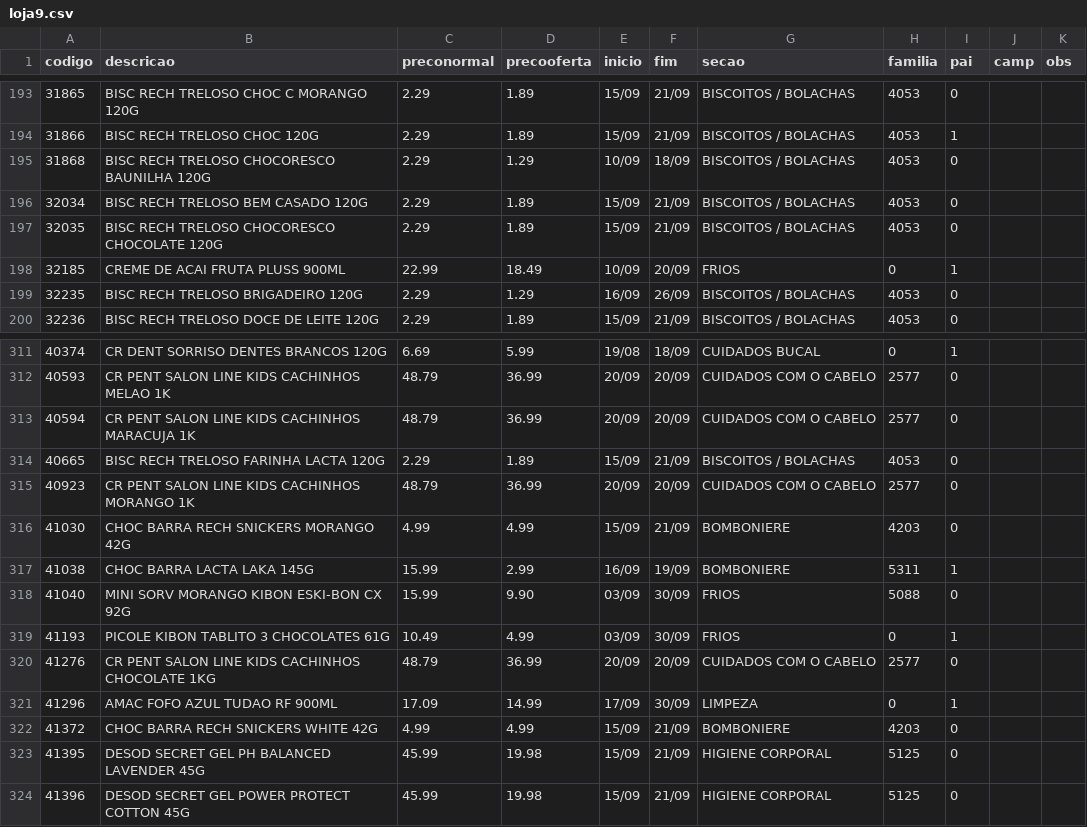
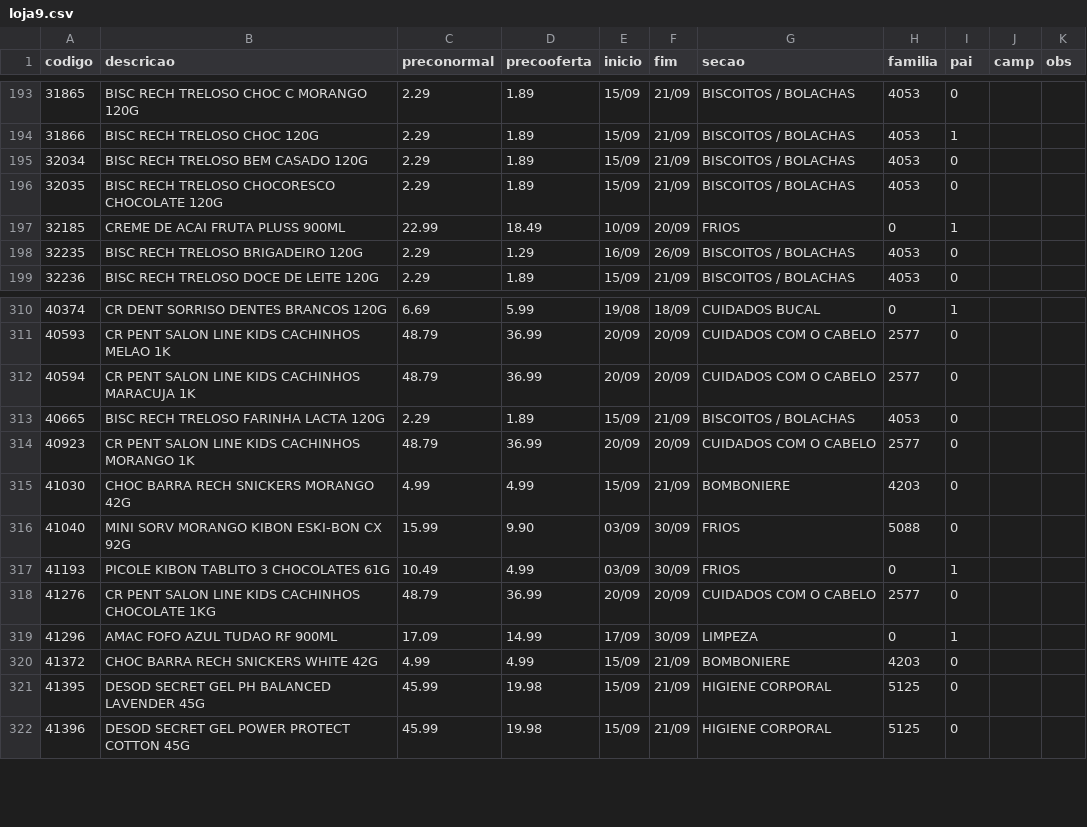
Before and after one commit to luciano504/placas, a CSV file: data/loja9.csv, drawn as a sheet; only a part is shown, gaps mark what is left out.

```diff
--- a/data/loja9.csv
+++ b/data/loja9.csv
@@ -194,3 +194,2 @@ codigo,descricao,preconormal,precooferta,inicio,fim,secao,familia,pai,camp,obs
 31866,BISC RECH TRELOSO CHOC 120G,2.29,1.89,15/09,21/09,BISCOITOS / BOLACHAS,4053,1,,
-31868,BISC RECH TRELOSO CHOCORESCO BAUNILHA 120G,2.29,1.29,10/09,18/09,BISCOITOS / BOLACHAS,4053,0,,
 32034,BISC RECH TRELOSO BEM CASADO 120G,2.29,1.89,15/09,21/09,BISCOITOS / BOLACHAS,4053,0,,
@@ -316,3 +315,2 @@ codigo,descricao,preconormal,precooferta,inicio,fim,secao,familia,pai,camp,obs
 41030,CHOC BARRA RECH SNICKERS MORANGO 42G,4.99,4.99,15/09,21/09,BOMBONIERE,4203,0,,
-41038,CHOC BARRA LACTA LAKA 145G,15.99,2.99,16/09,19/09,BOMBONIERE,5311,1,,
 41040,MINI SORV MORANGO KIBON ESKI-BON CX 92G,15.99,9.90,03/09,30/09,FRIOS,5088,0,,
```
Also changed, not shown: data/loja2.csv, 1 other file.
